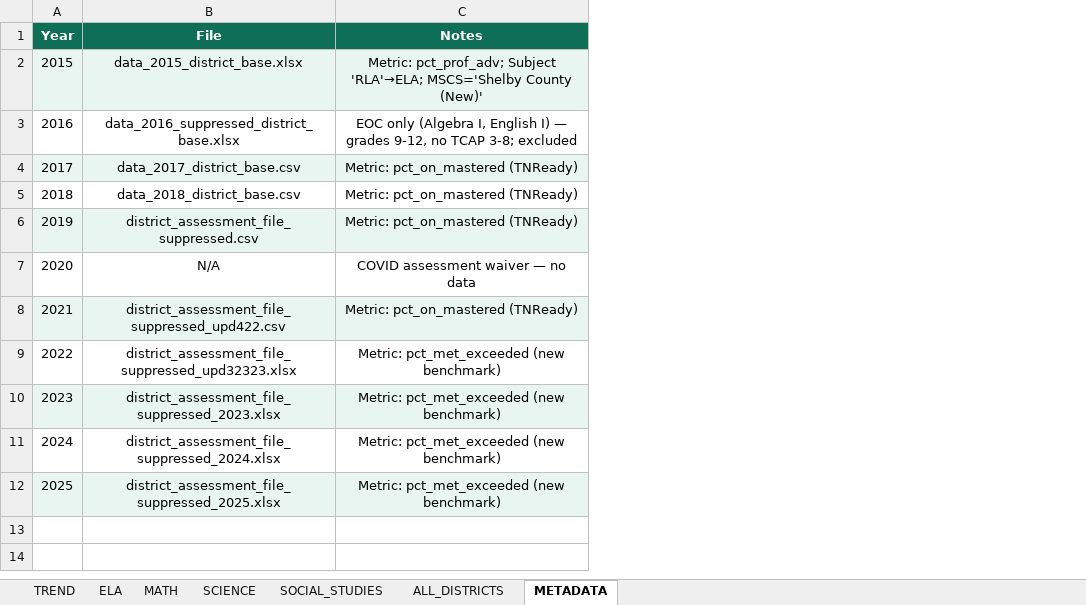
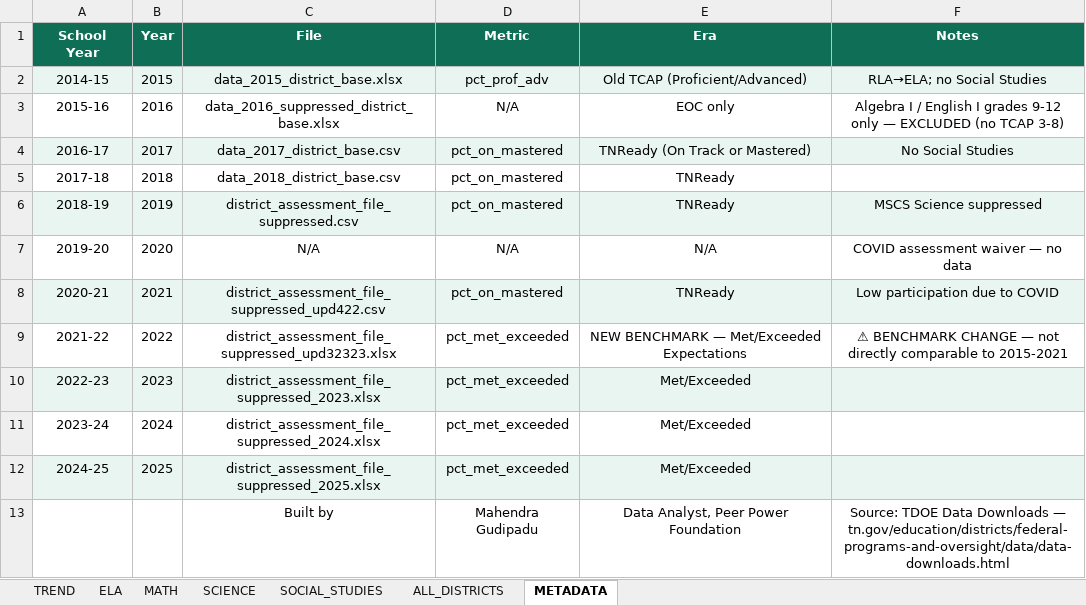
Before and after one commit to MahendraAarumalla/memphis-education, an Excel workbook: day4/data/tcap_master.xlsx, sheet METADATA, drawn as a sheet; values as stored, in another font and other column widths than the file's, no borders; addresses are those after the commit; the diff names each change by its address in the sheet, - before the commit and + after, or states it on an @@ line.

```diff
--- a/day4/data/tcap_master.xlsx (sheet METADATA)
+++ b/day4/data/tcap_master.xlsx (sheet METADATA)
+column A (School Year), rows 2-12: 2014-15 | 2015-16 | 2016-17 | 2017-18 | 2018-19 | 2019-20 | 2020-21 | 2021-22 | 2022-23 | 2023-24 | 2024-25
+column D (Metric), rows 2-12: pct_prof_adv | N/A | pct_on_mastered | pct_on_mastered | pct_on_mastered | N/A | pct_on_mastered | pct_met_exceeded | pct_met_exceeded | pct_met_exceeded | pct_met_exceeded
+column E (Era), rows 2-12: Old TCAP (Proficient/Advanced) | EOC only | TNReady (On Track or Mastered) | TNReady | TNReady | N/A | TNReady | NEW BENCHMARK — Met/Exceeded Expectations | Met/Exceeded | Met/Exceeded | Met/Exceeded
-F2 (Notes): Metric: pct_prof_adv; Subject 'RLA'→ELA; MSCS='Shelby County (New)'
+F2 (Notes): RLA→ELA; no Social Studies
-F3 (Notes): EOC only (Algebra I, English I) — grades 9-12, no TCAP 3-8; excluded
+F3 (Notes): Algebra I / English I grades 9-12 only — EXCLUDED (no TCAP 3-8)
-F4 (Notes): Metric: pct_on_mastered (TNReady)
+F4 (Notes): No Social Studies
-F5 (Notes): Metric: pct_on_mastered (TNReady)
+F5 (Notes): (empty)
-F6 (Notes): Metric: pct_on_mastered (TNReady)
+F6 (Notes): MSCS Science suppressed
-F8 (Notes): Metric: pct_on_mastered (TNReady)
+F8 (Notes): Low participation due to COVID
-F9 (Notes): Metric: pct_met_exceeded (new benchmark)
+F9 (Notes): ⚠ BENCHMARK CHANGE — not directly comparable to 2015-2021
-F10:F12 (Notes): Metric: pct_met_exceeded (new benchmark)
+F10:F12 (Notes): (empty)
+row 13:  |  | Built by | Mahendra Gudipadu | Data Analyst, Peer Power Foundation | Source: TDOE Data Downloads — tn.gov/education/districts/federal-programs-and-oversight/data/data-downloads.html
```
Also changed, not shown: sheet ALL_DISTRICTS, sheet SCIENCE, sheet SOCIAL_STUDIES, sheet MATH, sheet ELA, sheet TREND, 5 other files.
